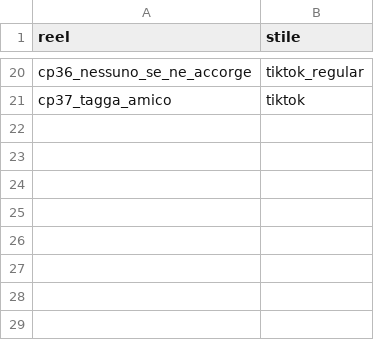
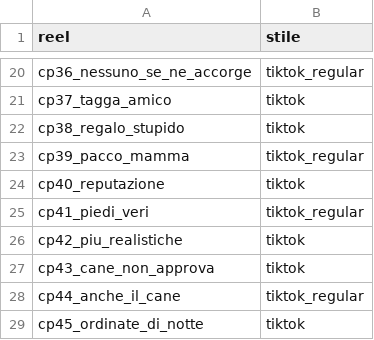
Before and after one commit to yassineben2004-droid/auto-edit-post, a CSV file: clip_montate/ciabattepazze/stili.csv, drawn as a sheet; only a part is shown, gaps mark what is left out.

Commit message:
reel montati 2026-11-02 23:03

```diff
--- a/clip_montate/ciabattepazze/stili.csv
+++ b/clip_montate/ciabattepazze/stili.csv
@@ -21 +21,9 @@ cp36_nessuno_se_ne_accorge,tiktok_regular
 cp37_tagga_amico,tiktok
+cp38_regalo_stupido,tiktok
+cp39_pacco_mamma,tiktok_regular
+cp40_reputazione,tiktok
+cp41_piedi_veri,tiktok_regular
+cp42_piu_realistiche,tiktok
+cp43_cane_non_approva,tiktok
+cp44_anche_il_cane,tiktok_regular
+cp45_ordinate_di_notte,tiktok
```
Also changed, not shown: 8 other files.
